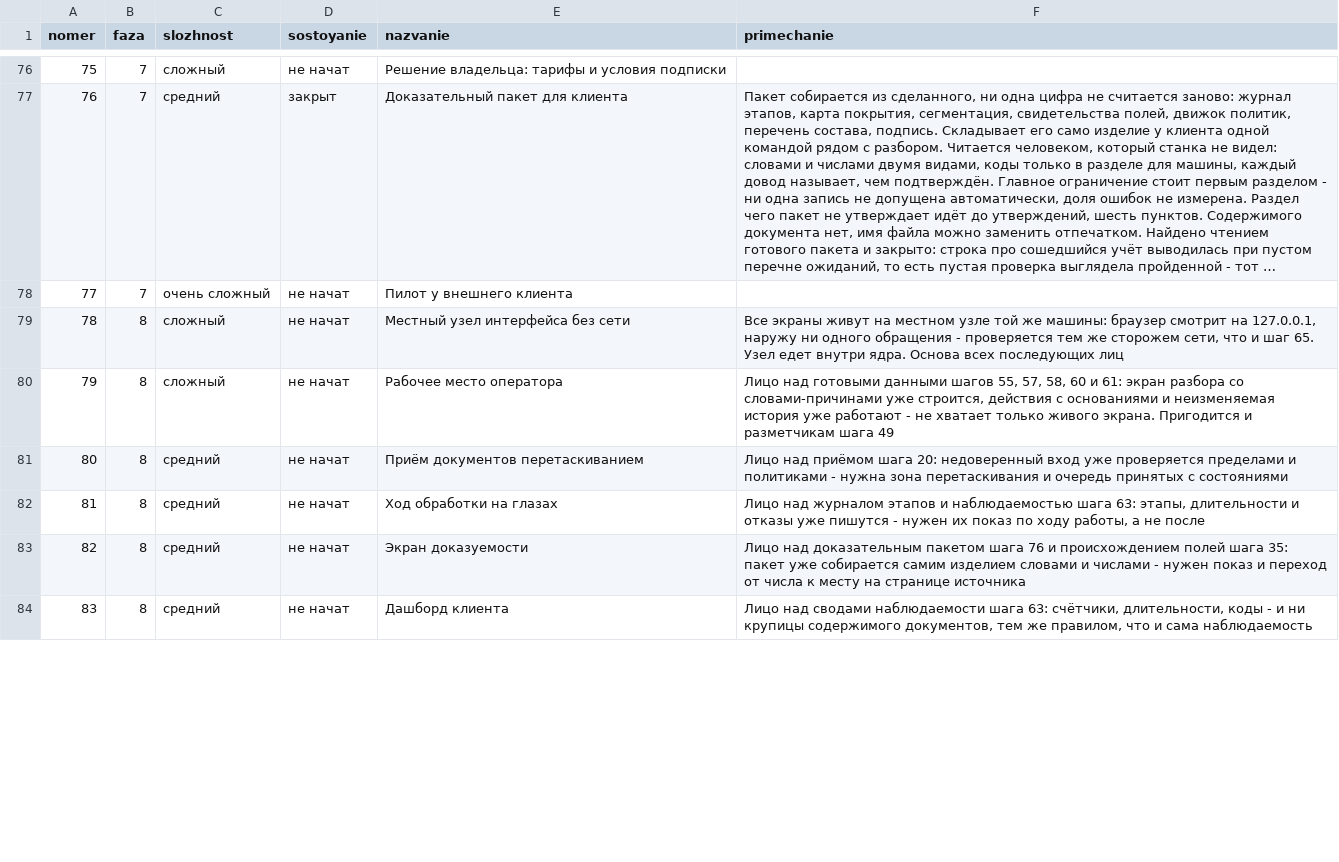
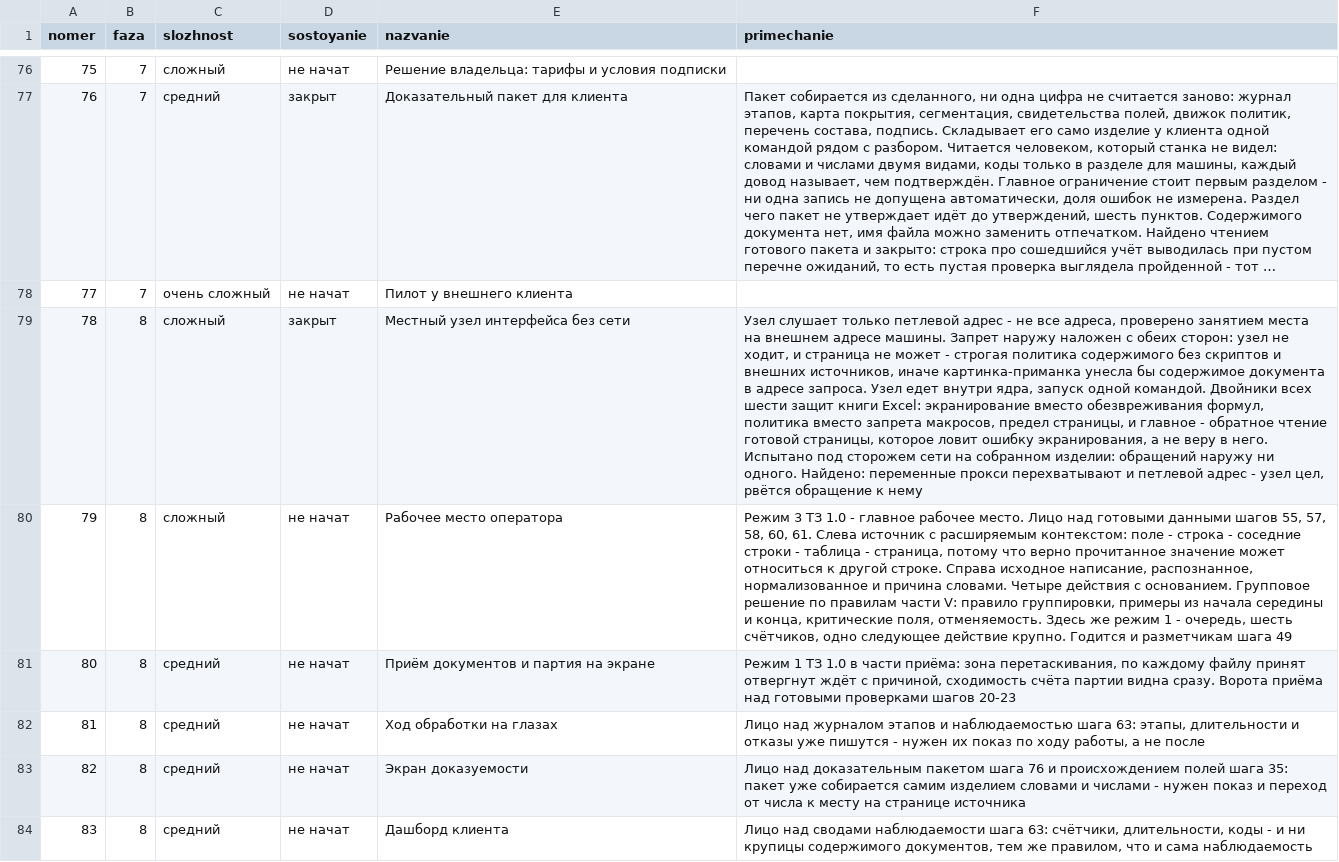
Before and after one commit to lordrubano/stanok-pult, a CSV file: registry.csv, drawn as a sheet; only a part is shown, gaps mark what is left out; long unchanged cells end in …; the diff covers the shown part only; the diff names each change by its address in the sheet, - before the commit and + after, or states it on an @@ line.

```diff
--- a/registry.csv
+++ b/registry.csv
-D79 (sostoyanie): не начат
+D79 (sostoyanie): закрыт
-F79 (primechanie): Все экраны живут на местном узле той же машины: браузер смотрит на 127.0.0.1, наружу ни одного обращения - проверяется тем же сторожем сети, что и шаг 65. Узел едет внутри ядра. Основа всех последующих лиц
+F79 (primechanie): Узел слушает только петлевой адрес - не все адреса, проверено занятием места на внешнем адресе машины. Запрет наружу наложен с обеих сторон: узел не ходит, и страница не может - строгая политика содержимого без скриптов и внешних источников, иначе картинка-приманка унесла бы содержимое документа в адресе запроса. Узел едет внутри ядра, запуск одной командой. Двойники всех шести защит книги Excel: экранирование вместо обезвреживания формул, политика вместо запрета макросов, предел страницы, и главное - обратное чтение готовой страницы, которое ловит ошибку экранирования, а не веру в него. Испытано под сторожем сети на собранном изделии: обращений наружу ни одного. Найдено: переменные прокси перехватывают и петлевой адрес - узел цел, рвётся обращение к нему
-F80 (primechanie): Лицо над готовыми данными шагов 55, 57, 58, 60 и 61: экран разбора со словами-причинами уже строится, действия с основаниями и неизменяемая история уже работают - не хватает только живого экрана. Пригодится и разметчикам…
+F80 (primechanie): Режим 3 ТЗ 1.0 - главное рабочее место. Лицо над готовыми данными шагов 55, 57, 58, 60, 61. Слева источник с расширяемым контекстом: поле - строка - соседние строки - таблица - страница, потому что верно прочитанное значение может относиться к другой строке. Справа исходное написание, распознанное, нормализованное и причина словами. Четыре действия с основанием. Групповое решение по правилам части V: правило группировки, примеры из начала середины и конца, критические поля, отменяемость. Здесь же режим 1 - очередь, шесть счётчиков, одно следующее действие крупно. Годится и разметчикам…
-E81 (nazvanie): Приём документов перетаскиванием
+E81 (nazvanie): Приём документов и партия на экране
-F81 (primechanie): Лицо над приёмом шага 20: недоверенный вход уже проверяется пределами и политиками - нужна зона перетаскивания и очередь принятых с состояниями
+F81 (primechanie): Режим 1 ТЗ 1.0 в части приёма: зона перетаскивания, по каждому файлу принят отвергнут ждёт с причиной, сходимость счёта партии видна сразу. Ворота приёма над готовыми проверками шагов 20-23
```
Also changed, not shown: 2 added rows and 4 edited cells elsewhere in this file, 6 other files.
